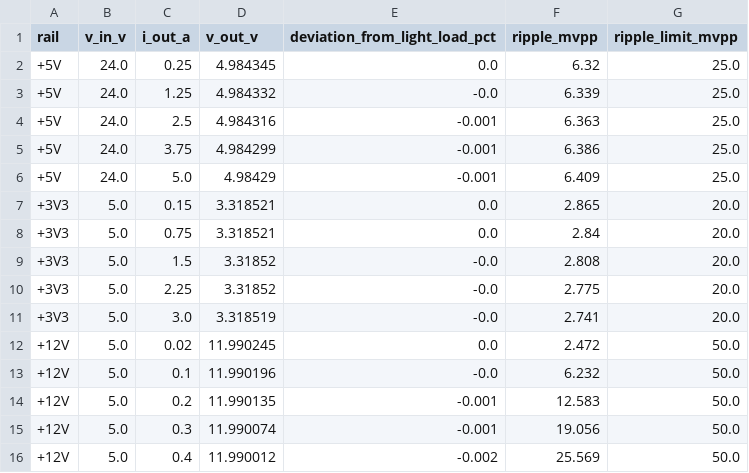
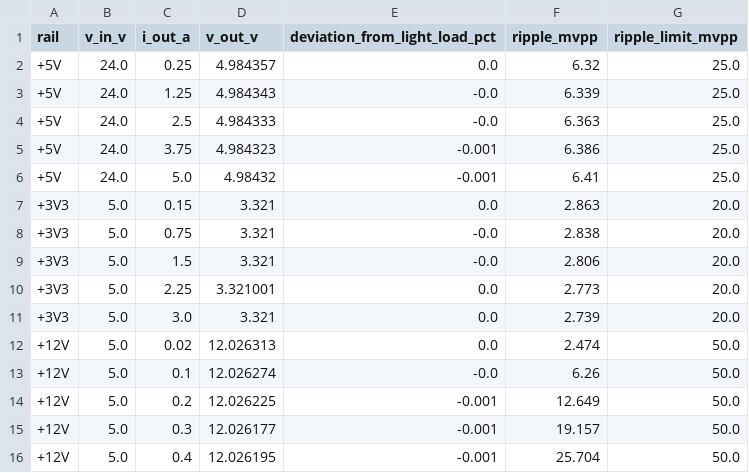
Before and after one commit to CGainsWorks/emb-multirail-smps, a CSV file: test-results/load-regulation/load_regulation.csv, drawn as a sheet.

```diff
--- a/test-results/load-regulation/load_regulation.csv
+++ b/test-results/load-regulation/load_regulation.csv
@@ -1,16 +1,16 @@
 rail,v_in_v,i_out_a,v_out_v,deviation_from_light_load_pct,ripple_mvpp,ripple_limit_mvpp
-+5V,24.0,0.25,4.984345,0.0,6.32,25.0
-+5V,24.0,1.25,4.984332,-0.0,6.339,25.0
-+5V,24.0,2.5,4.984316,-0.001,6.363,25.0
-+5V,24.0,3.75,4.984299,-0.001,6.386,25.0
-+5V,24.0,5.0,4.98429,-0.001,6.409,25.0
-+3V3,5.0,0.15,3.318521,0.0,2.865,20.0
-+3V3,5.0,0.75,3.318521,0.0,2.84,20.0
-+3V3,5.0,1.5,3.31852,-0.0,2.808,20.0
-+3V3,5.0,2.25,3.31852,-0.0,2.775,20.0
-+3V3,5.0,3.0,3.318519,-0.0,2.741,20.0
-+12V,5.0,0.02,11.990245,0.0,2.472,50.0
-+12V,5.0,0.1,11.990196,-0.0,6.232,50.0
-+12V,5.0,0.2,11.990135,-0.001,12.583,50.0
-+12V,5.0,0.3,11.990074,-0.001,19.056,50.0
-+12V,5.0,0.4,11.990012,-0.002,25.569,50.0
++5V,24.0,0.25,4.984357,0.0,6.32,25.0
++5V,24.0,1.25,4.984343,-0.0,6.339,25.0
++5V,24.0,2.5,4.984333,-0.0,6.363,25.0
++5V,24.0,3.75,4.984323,-0.001,6.386,25.0
++5V,24.0,5.0,4.98432,-0.001,6.41,25.0
++3V3,5.0,0.15,3.321,0.0,2.863,20.0
++3V3,5.0,0.75,3.321,-0.0,2.838,20.0
++3V3,5.0,1.5,3.321,-0.0,2.806,20.0
++3V3,5.0,2.25,3.321001,0.0,2.773,20.0
++3V3,5.0,3.0,3.321,0.0,2.739,20.0
++12V,5.0,0.02,12.026313,0.0,2.474,50.0
++12V,5.0,0.1,12.026274,-0.0,6.26,50.0
++12V,5.0,0.2,12.026225,-0.001,12.649,50.0
++12V,5.0,0.3,12.026177,-0.001,19.157,50.0
++12V,5.0,0.4,12.026195,-0.001,25.704,50.0
```
Also changed, not shown: outputs/VERIFY.csv, test-results/bode/loop_margins.csv, 40 other files.
